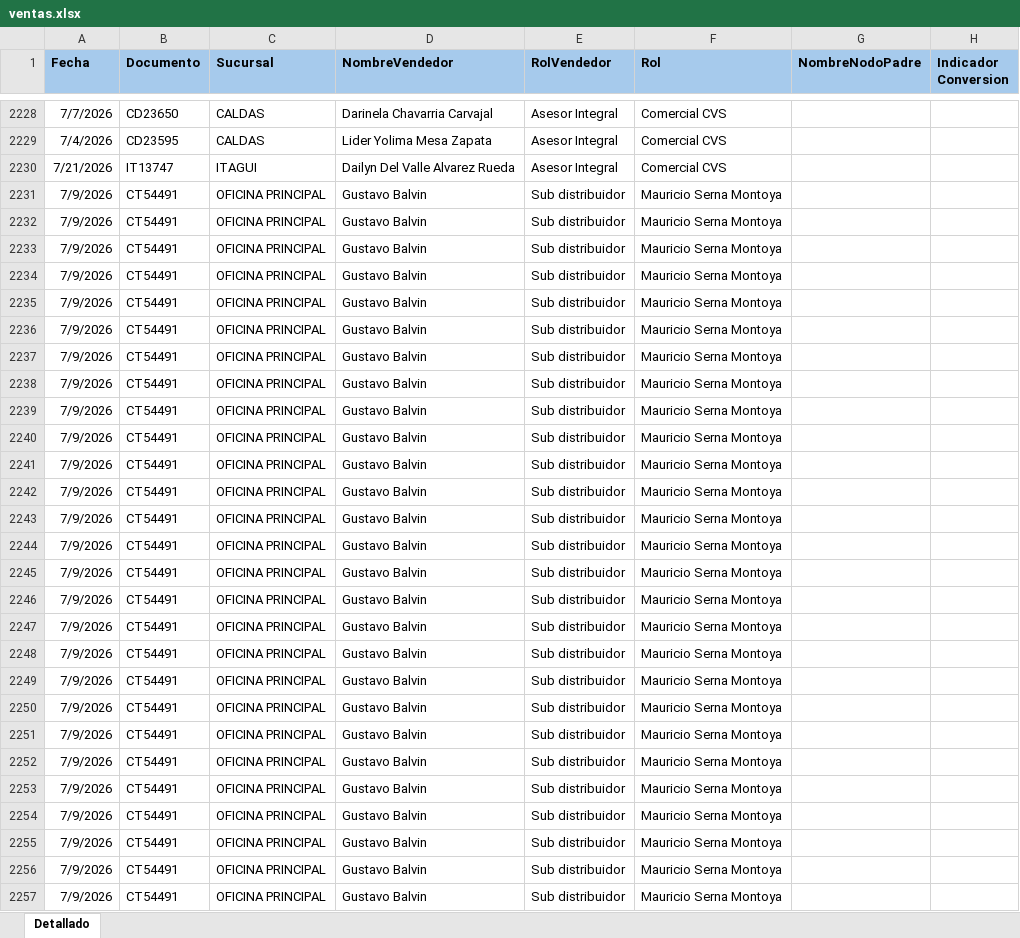
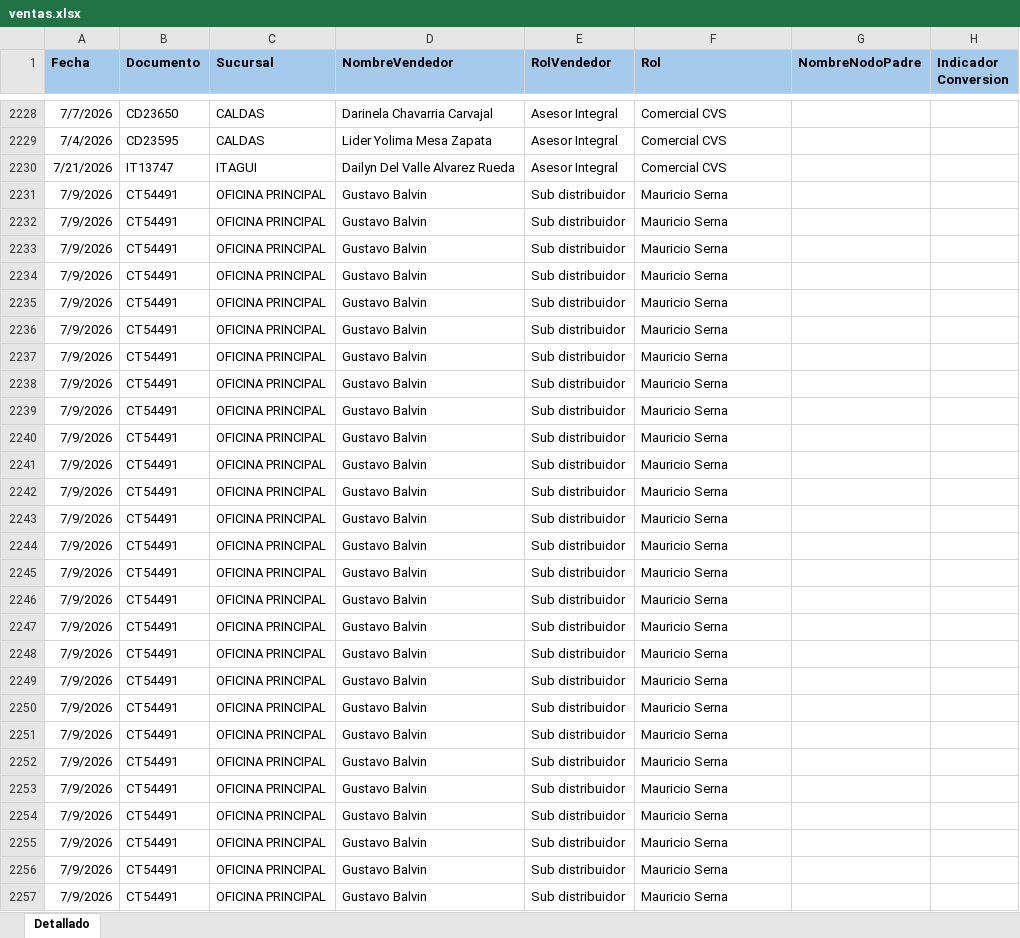
Before and after one commit to Paolam1903/EQUIPOS, an Excel workbook: ventas.xlsx, sheet Detallado, drawn as a sheet; only a part is shown, gaps mark what is left out; values as stored, in another font and other column widths than the file's, no borders; conditional formats not drawn; the diff covers the shown part only; the diff names each change by its address in the sheet, - before the commit and + after, or states it on an @@ line.

Commit message:
Add files via upload

```diff
--- a/ventas.xlsx (sheet Detallado)
+++ b/ventas.xlsx (sheet Detallado)
-F2231:F2257 (Rol): Mauricio Serna Montoya
+F2231:F2257 (Rol): Mauricio Serna
```
Also changed, not shown: 1861 edited cells elsewhere in this sheet.
